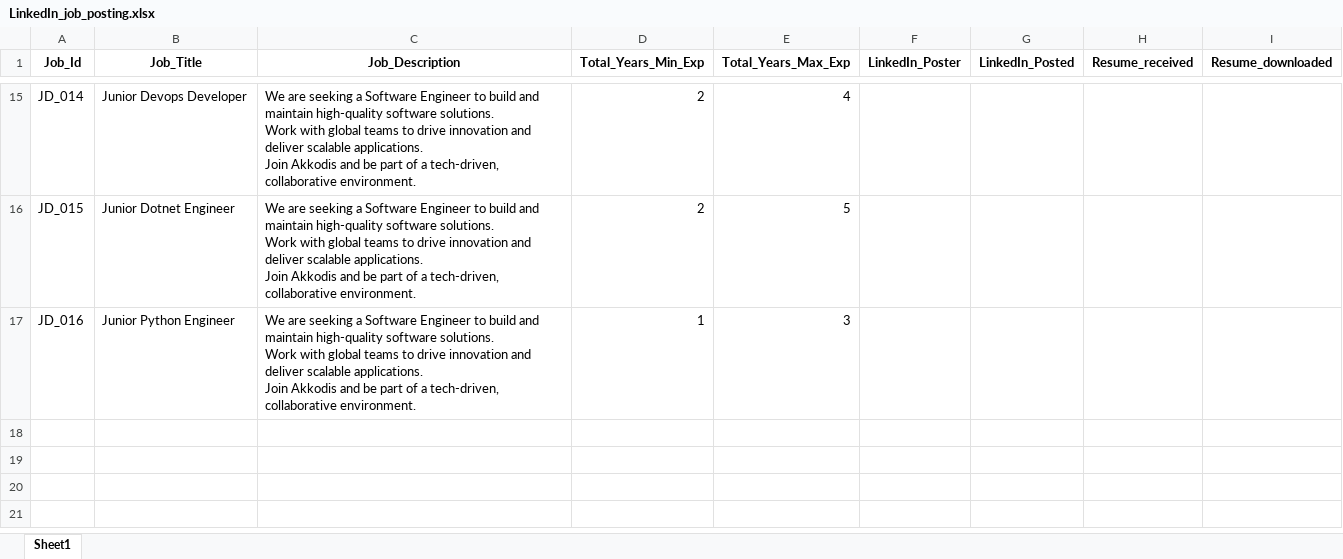
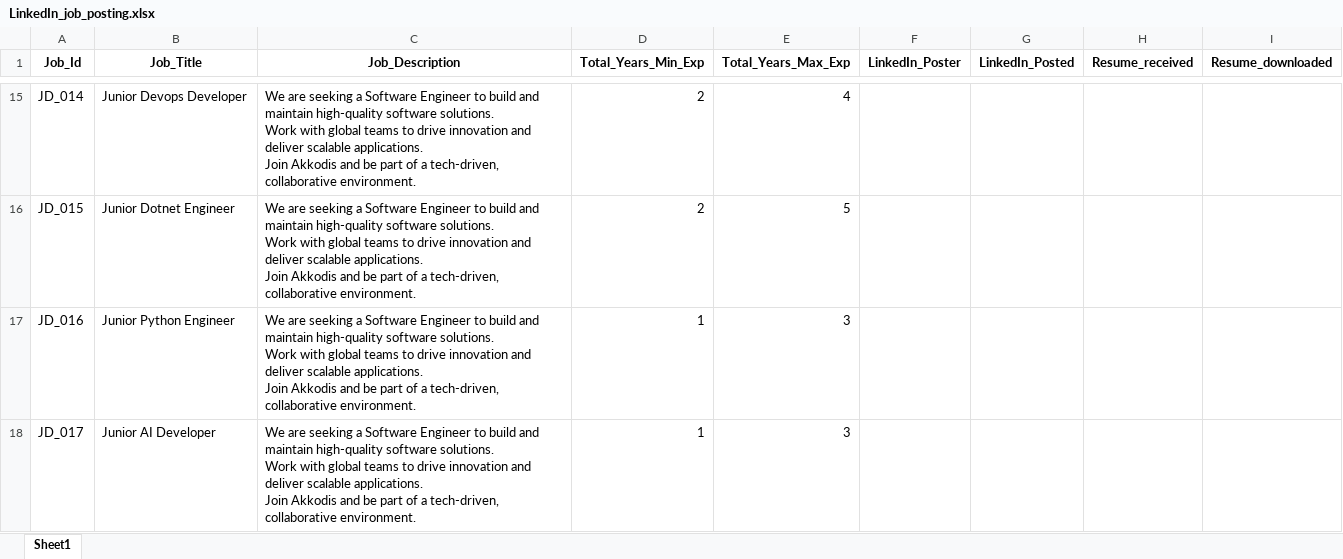
Before and after one commit to M-P-Mohanty/LinkedIn_Automation, an Excel workbook: LinkedIn_job_posting.xlsx, sheet Sheet1, drawn as a sheet; only a part is shown, gaps mark what is left out; values as stored, in another font and other column widths than the file's, no borders; ↵ is a line break in a cell; the diff names each change by its address in the sheet, - before the commit and + after, or states it on an @@ line.

Commit message:
Add Job Posting with Job_Id=JD_017

```diff
--- a/LinkedIn_job_posting.xlsx (sheet Sheet1)
+++ b/LinkedIn_job_posting.xlsx (sheet Sheet1)
+row 18: JD_017 | Junior AI Developer | We are seeking a Software Engineer to build and maintain high-quality software solutions. ↵ Work with global teams to drive innovation and deliver scalable applications. ↵ Join Akkodis and be part of a tech-driven, collaborative environment. | 1 | 3
```
